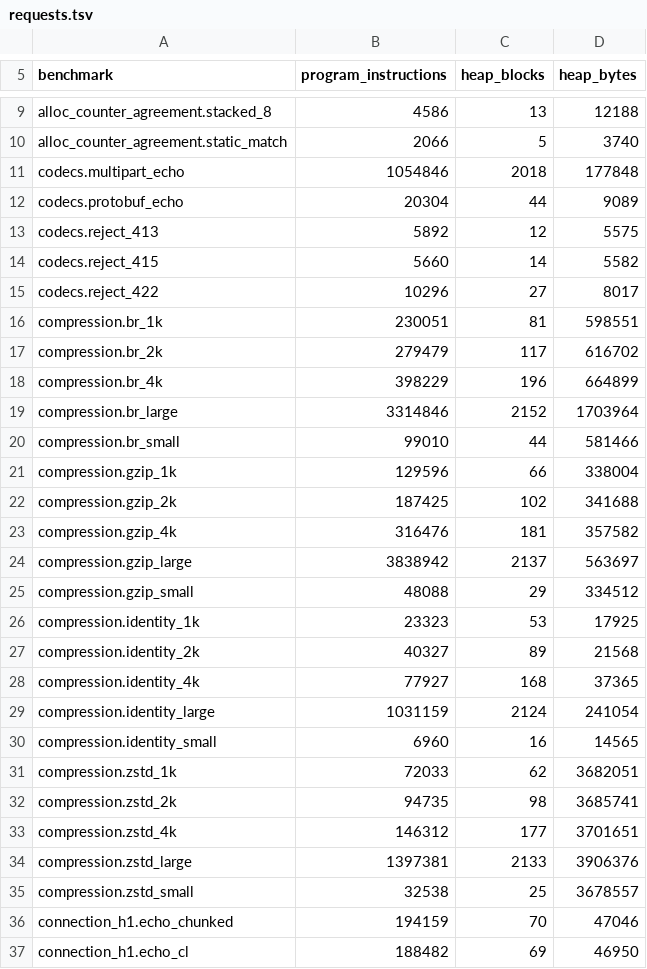
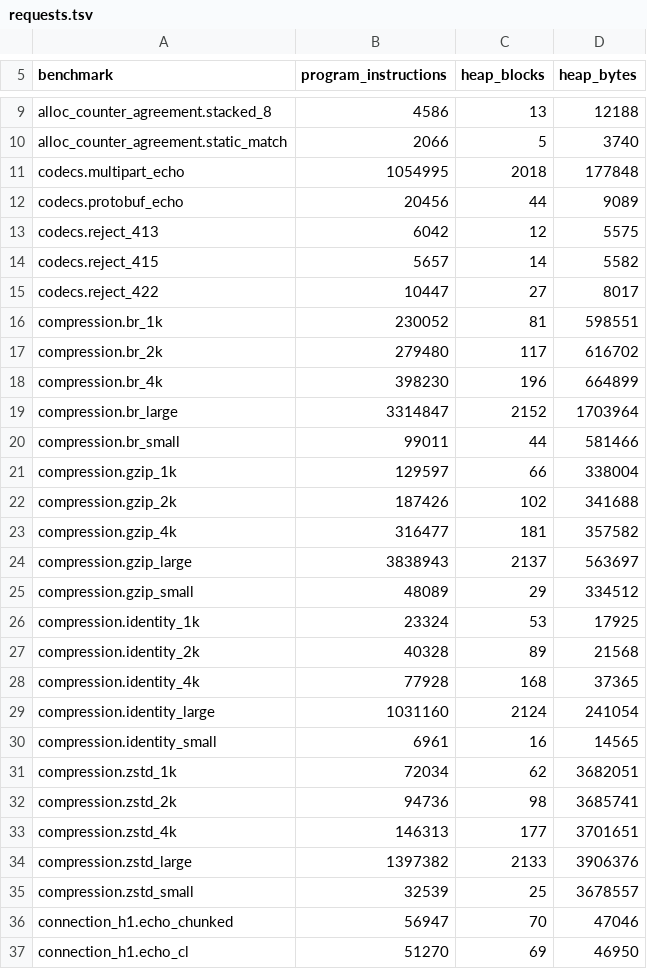
Before and after one commit to getkono/kynos, a TSV file: crates/kynos-profile/requests.tsv, drawn as a sheet; only a part is shown, gaps mark what is left out; the diff covers the shown part only.

Commit message:
perf(profile): re-record the baseline with no service teardown in a connection row
The connection rows no longer count the service and its document being
freed, so each drops by about 137,000 program instructions: 14205 for
connection_h1.plaintext where 151591 was recorded, and 11672 for
connection_h1.second where 149058 was. Their heap blocks and bytes are
unchanged, since a free allocates nothing. The attribution for every
connection row now names no Service or Document drop.

The other rows are recorded again at this head too, as profile:record
records the whole build. Their drift is what changes merged since the last
record cost, not this change's.

```diff
--- a/crates/kynos-profile/requests.tsv
+++ b/crates/kynos-profile/requests.tsv
@@ -10,28 +10,28 @@ alloc_counter_agreement.stacked_8	4586	13	12188
 alloc_counter_agreement.static_match	2066	5	3740
-codecs.multipart_echo	1054846	2018	177848
-codecs.protobuf_echo	20304	44	9089
-codecs.reject_413	5892	12	5575
-codecs.reject_415	5660	14	5582
-codecs.reject_422	10296	27	8017
-compression.br_1k	230051	81	598551
-compression.br_2k	279479	117	616702
-compression.br_4k	398229	196	664899
-compression.br_large	3314846	2152	1703964
-compression.br_small	99010	44	581466
-compression.gzip_1k	129596	66	338004
-compression.gzip_2k	187425	102	341688
-compression.gzip_4k	316476	181	357582
-compression.gzip_large	3838942	2137	563697
-compression.gzip_small	48088	29	334512
-compression.identity_1k	23323	53	17925
-compression.identity_2k	40327	89	21568
-compression.identity_4k	77927	168	37365
-compression.identity_large	1031159	2124	241054
-compression.identity_small	6960	16	14565
-compression.zstd_1k	72033	62	3682051
-compression.zstd_2k	94735	98	3685741
-compression.zstd_4k	146312	177	3701651
-compression.zstd_large	1397381	2133	3906376
-compression.zstd_small	32538	25	3678557
-connection_h1.echo_chunked	194159	70	47046
-connection_h1.echo_cl	188482	69	46950
+codecs.multipart_echo	1054995	2018	177848
+codecs.protobuf_echo	20456	44	9089
+codecs.reject_413	6042	12	5575
+codecs.reject_415	5657	14	5582
+codecs.reject_422	10447	27	8017
+compression.br_1k	230052	81	598551
+compression.br_2k	279480	117	616702
+compression.br_4k	398230	196	664899
+compression.br_large	3314847	2152	1703964
+compression.br_small	99011	44	581466
+compression.gzip_1k	129597	66	338004
+compression.gzip_2k	187426	102	341688
+compression.gzip_4k	316477	181	357582
+compression.gzip_large	3838943	2137	563697
+compression.gzip_small	48089	29	334512
+compression.identity_1k	23324	53	17925
+compression.identity_2k	40328	89	21568
+compression.identity_4k	77928	168	37365
+compression.identity_large	1031160	2124	241054
+compression.identity_small	6961	16	14565
+compression.zstd_1k	72034	62	3682051
+compression.zstd_2k	94736	98	3685741
+compression.zstd_4k	146313	177	3701651
+compression.zstd_large	1397382	2133	3906376
+compression.zstd_small	32539	25	3678557
+connection_h1.echo_chunked	56947	70	47046
+connection_h1.echo_cl	51270	69	46950
```
Also changed, not shown: 48 edited cells elsewhere in this file.
